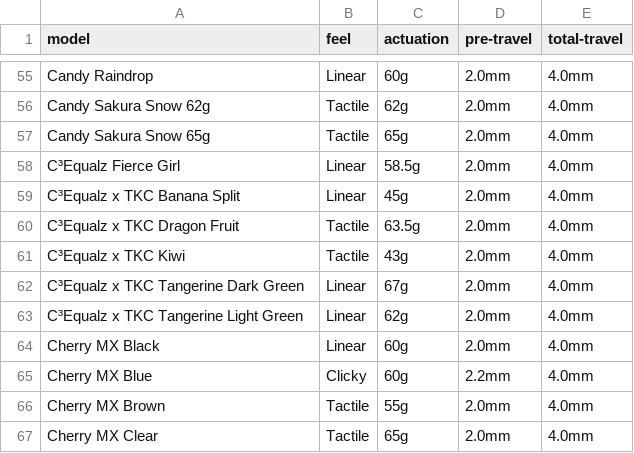
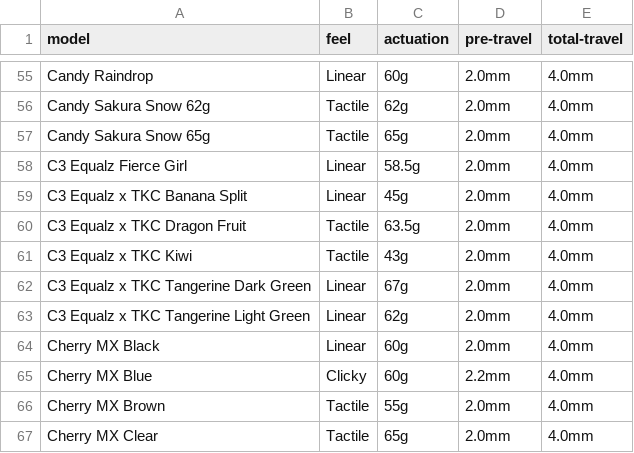
Before and after one commit to tungtanium/go-course23, a CSV file: switchcrawl/assets/switchdata.csv, drawn as a sheet; only a part is shown, gaps mark what is left out.

```diff
--- a/switchcrawl/assets/switchdata.csv
+++ b/switchcrawl/assets/switchdata.csv
@@ -57,8 +57,8 @@ Candy Sakura Snow 62g,Tactile,62g,2.0mm,4.0mm
 Candy Sakura Snow 65g,Tactile,65g,2.0mm,4.0mm
-C³Equalz Fierce Girl,Linear,58.5g,2.0mm,4.0mm
-C³Equalz x TKC Banana Split,Linear,45g,2.0mm,4.0mm
-C³Equalz x TKC Dragon Fruit,Tactile,63.5g,2.0mm,4.0mm
-C³Equalz x TKC Kiwi,Tactile,43g,2.0mm,4.0mm
-C³Equalz x TKC Tangerine Dark Green,Linear,67g,2.0mm,4.0mm
-C³Equalz x TKC Tangerine Light Green,Linear,62g,2.0mm,4.0mm
+C3 Equalz Fierce Girl,Linear,58.5g,2.0mm,4.0mm
+C3 Equalz x TKC Banana Split,Linear,45g,2.0mm,4.0mm
+C3 Equalz x TKC Dragon Fruit,Tactile,63.5g,2.0mm,4.0mm
+C3 Equalz x TKC Kiwi,Tactile,43g,2.0mm,4.0mm
+C3 Equalz x TKC Tangerine Dark Green,Linear,67g,2.0mm,4.0mm
+C3 Equalz x TKC Tangerine Light Green,Linear,62g,2.0mm,4.0mm
 Cherry MX Black,Linear,60g,2.0mm,4.0mm
```
Also changed, not shown: 2 other files.
